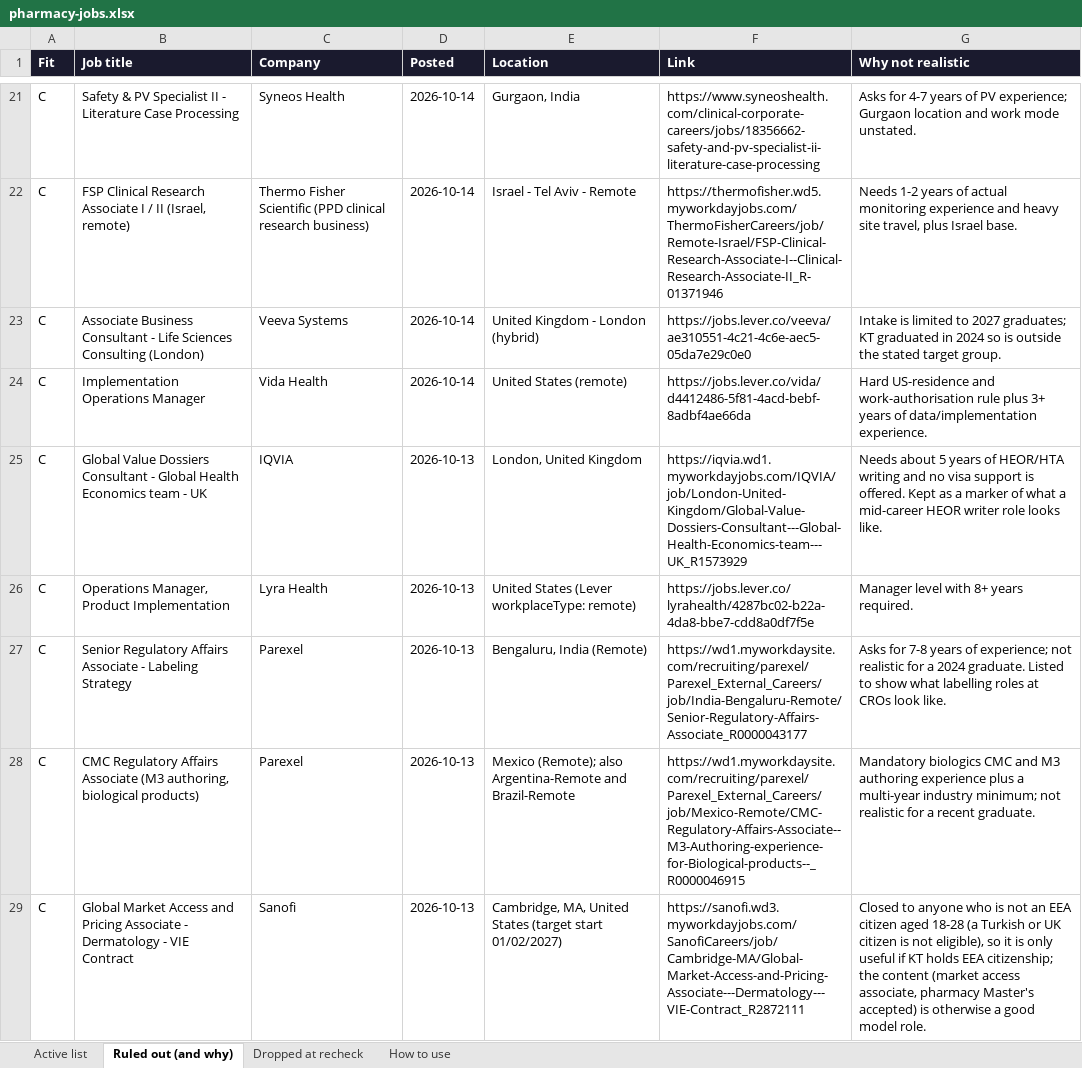
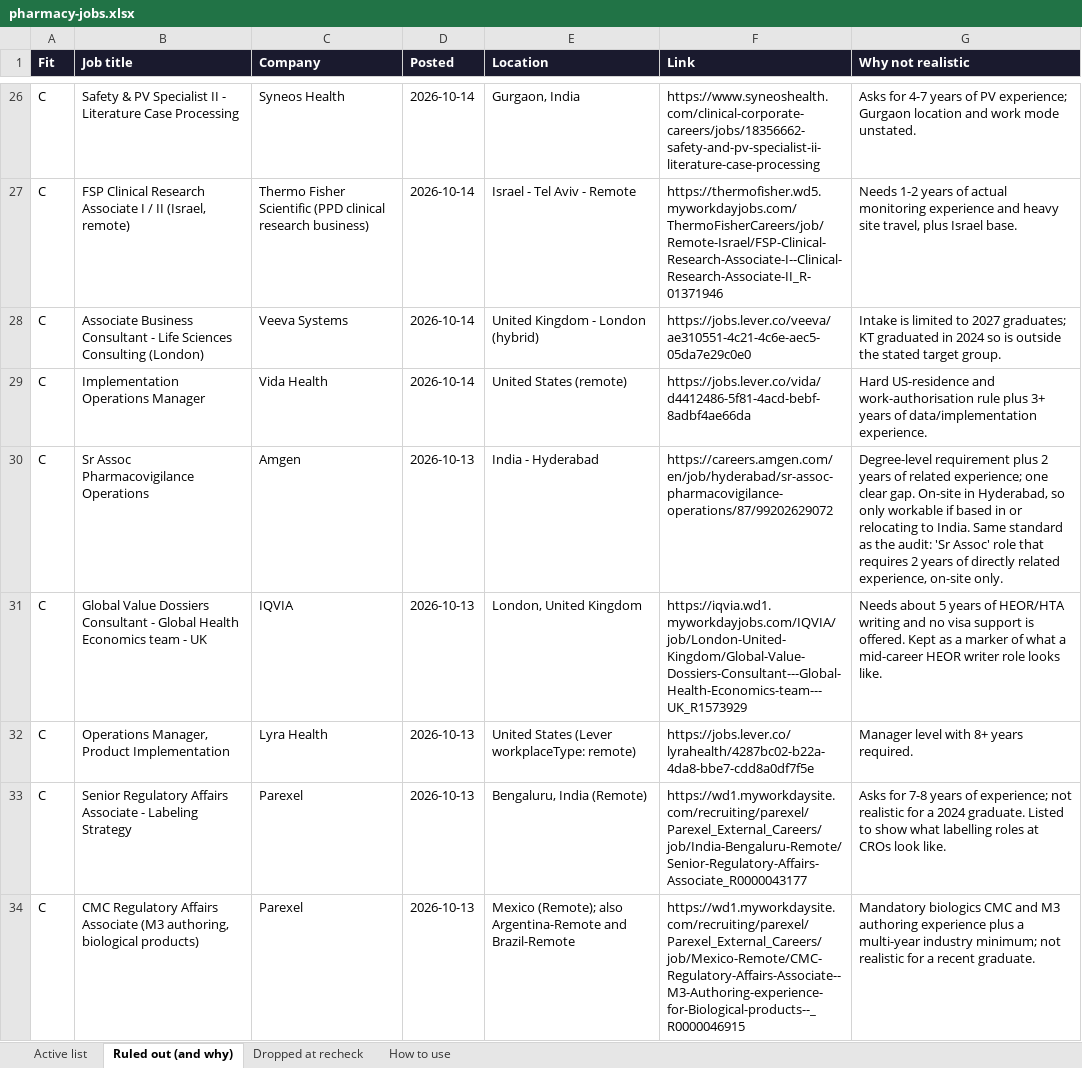
Before and after one commit to kaetooruche-collab/job-board, an Excel workbook: jobsearch/pharmacy-jobs.xlsx, sheet Ruled out (and why), drawn as a sheet; only a part is shown, gaps mark what is left out; the shorter side is filled out with more unchanged rows; values as stored, in another font and other column widths than the file's, no borders; the diff covers the shown part only; the diff names each change by its address in the sheet, - before the commit and + after, or states it on an @@ line.

```diff
--- a/jobsearch/pharmacy-jobs.xlsx (sheet Ruled out (and why))
+++ b/jobsearch/pharmacy-jobs.xlsx (sheet Ruled out (and why))
+row 30: C | Sr Assoc Pharmacovigilance Operations | Amgen | 2026-10-13 | India - Hyderabad | https://careers.amgen.com/en/job/hyderabad/sr-assoc-pharmacovigilance-operations/87/99202629072 | Degree-level requirement plus 2 years of related experience; one clear gap. On-site in Hyderabad, so only workable if based in or relocating to India. Same standard as the audit: 'Sr Assoc' role that requires 2 years of directly related experience, on-site only.
```
Also changed, not shown: 6 added rows elsewhere in this sheet, sheet Active list, 8 other files.
